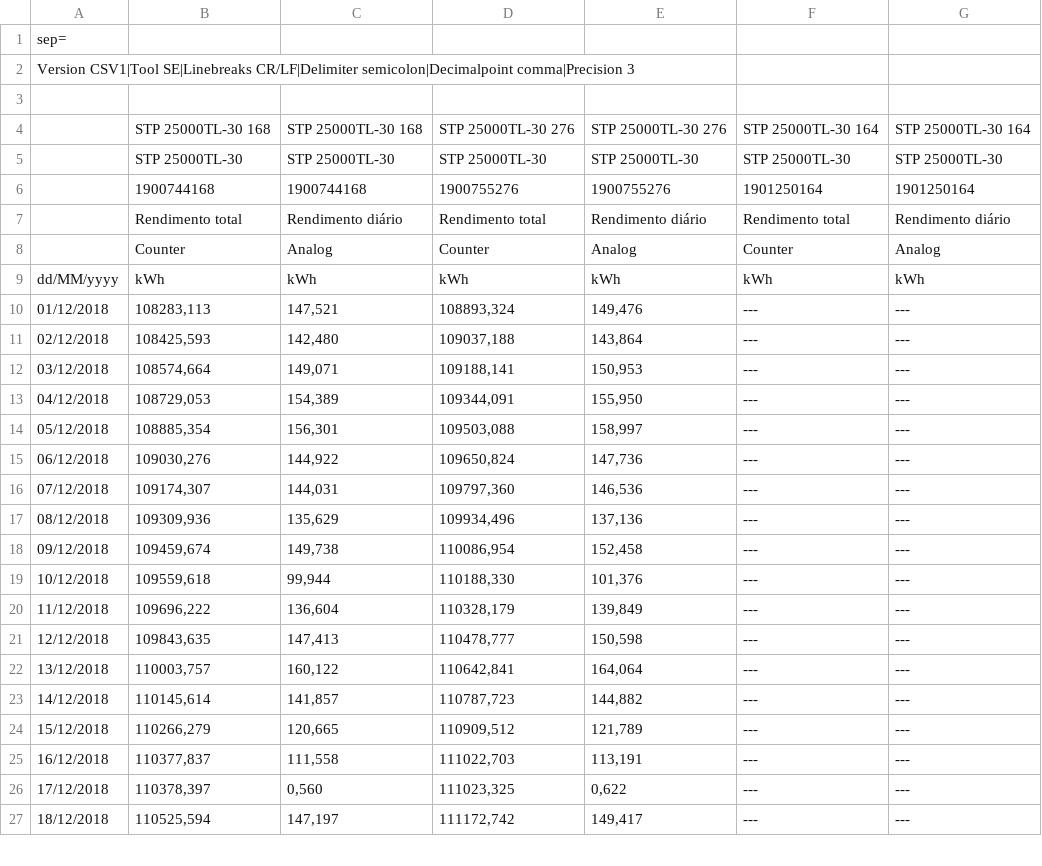
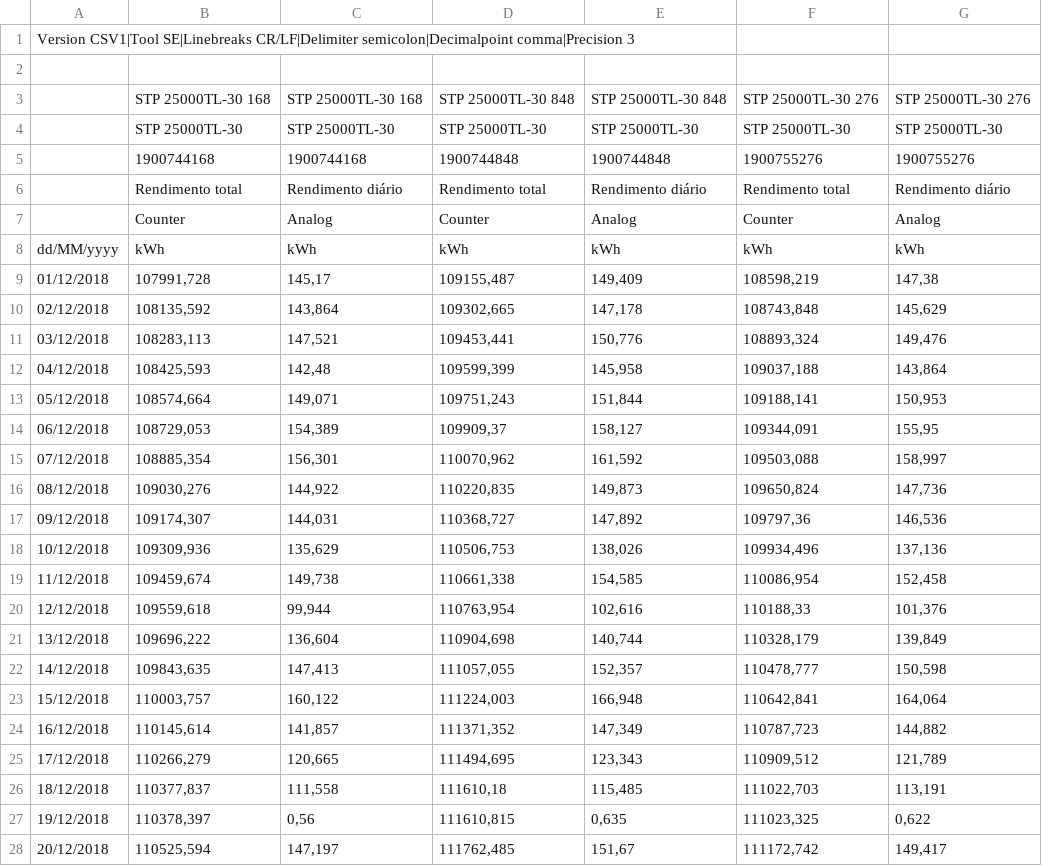
Before and after one commit to ICMBio-Dados/Dados-ICMBio, a CSV file: O meu sistema fotovoltaico 1-201812.csv, drawn as a sheet; only a part is shown; removed rows and columns are numbered as before the commit, all else as after; the diff covers the shown part only; the diff names each change by its address in the sheet, - before the commit and + after, or states it on an @@ line.

```diff
--- a/O meu sistema fotovoltaico 1-201812.csv
+++ b/O meu sistema fotovoltaico 1-201812.csv
+column D, rows 3-8: STP 25000TL-30 848 | STP 25000TL-30 | 1900744848 | Rendimento total | Counter | kWh; rows 11-28: 109453,441 | 109599,399 | 109751,243 | 109909,37 | 110070,962 | 110220,835 | 110368,727 | 110506,753 | 110661,338 | 110763,954 | 110904,698 | 111057,055 | 111224,003 | 111371,352 | 111494,695 | 111610,18 | 111610,815 | 111762,485
+column E, rows 3-8: STP 25000TL-30 848 | STP 25000TL-30 | 1900744848 | Rendimento diário | Analog | kWh; rows 11-28: 150,776 | 145,958 | 151,844 | 158,127 | 161,592 | 149,873 | 147,892 | 138,026 | 154,585 | 102,616 | 140,744 | 152,357 | 166,948 | 147,349 | 123,343 | 115,485 | 0,635 | 151,67
-column F, rows 4-27: STP 25000TL-30 164 | STP 25000TL-30 | 1901250164 | Rendimento total | Counter | kWh | --- | --- | --- | --- | --- | --- | --- | --- | --- | --- | --- | --- | --- | --- | --- | --- | --- | ---
-column G, rows 4-27: STP 25000TL-30 164 | STP 25000TL-30 | 1901250164 | Rendimento diário | Analog | kWh | --- | --- | --- | --- | --- | --- | --- | --- | --- | --- | --- | --- | --- | --- | --- | --- | --- | ---
-row 1: sep=
+row 9: 01/12/2018 | 107991,728 | 145,17 | 109155,487 | 149,409 | 108598,219 | 147,38
+row 10: 02/12/2018 | 108135,592 | 143,864 | 109302,665 | 147,178 | 108743,848 | 145,629
-A11: 01/12/2018
+A11: 03/12/2018
-A12: 02/12/2018
+A12: 04/12/2018
-C12: 142,480
+C12: 142,48
-A13: 03/12/2018
+A13: 05/12/2018
-A14: 04/12/2018
+A14: 06/12/2018
-G14: 155,950
+G14: 155,95
-A15: 05/12/2018
+A15: 07/12/2018
-A16: 06/12/2018
+A16: 08/12/2018
-A17: 07/12/2018
+A17: 09/12/2018
-F17: 109797,360
+F17: 109797,36
-A18: 08/12/2018
+A18: 10/12/2018
-A19: 09/12/2018
+A19: 11/12/2018
-A20: 10/12/2018
+A20: 12/12/2018
-F20: 110188,330
+F20: 110188,33
-A21: 11/12/2018
+A21: 13/12/2018
-A22: 12/12/2018
+A22: 14/12/2018
-A23: 13/12/2018
+A23: 15/12/2018
-A24: 14/12/2018
+A24: 16/12/2018
-A25: 15/12/2018
+A25: 17/12/2018
-A26: 16/12/2018
+A26: 18/12/2018
-A27: 17/12/2018
+A27: 19/12/2018
-C27: 0,560
+C27: 0,56
-A28: 18/12/2018
+A28: 20/12/2018
```
Also changed, not shown: 2 removed rows and 13 edited cells elsewhere in this file, O meu sistema fotovoltaico 1-201807.csv, O meu sistema fotovoltaico 1-201808.csv, 39 other files.
